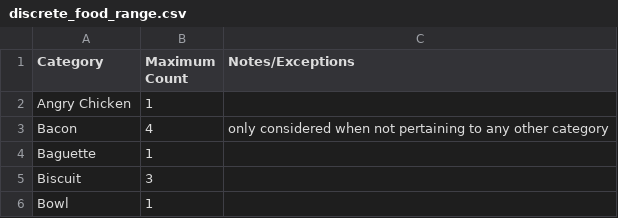
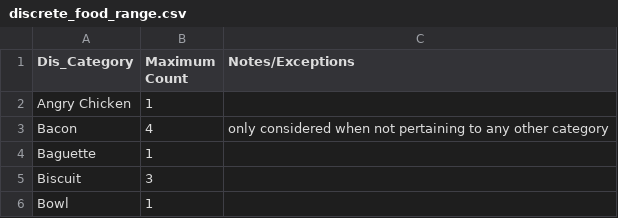
Before and after one commit to weplate/backend_data_parsing, a CSV file: babson/Discrete_food/discrete_food_range.csv, drawn as a sheet; only a part is shown.

```diff
--- a/babson/Discrete_food/discrete_food_range.csv
+++ b/babson/Discrete_food/discrete_food_range.csv
@@ -1,2 +1,2 @@
-Category,Maximum Count,Notes/Exceptions
+Dis_Category,Maximum Count,Notes/Exceptions
 Angry Chicken,1,
```
Also changed, not shown: babson/master_menu/menu_backup.csv, 4 other files.
